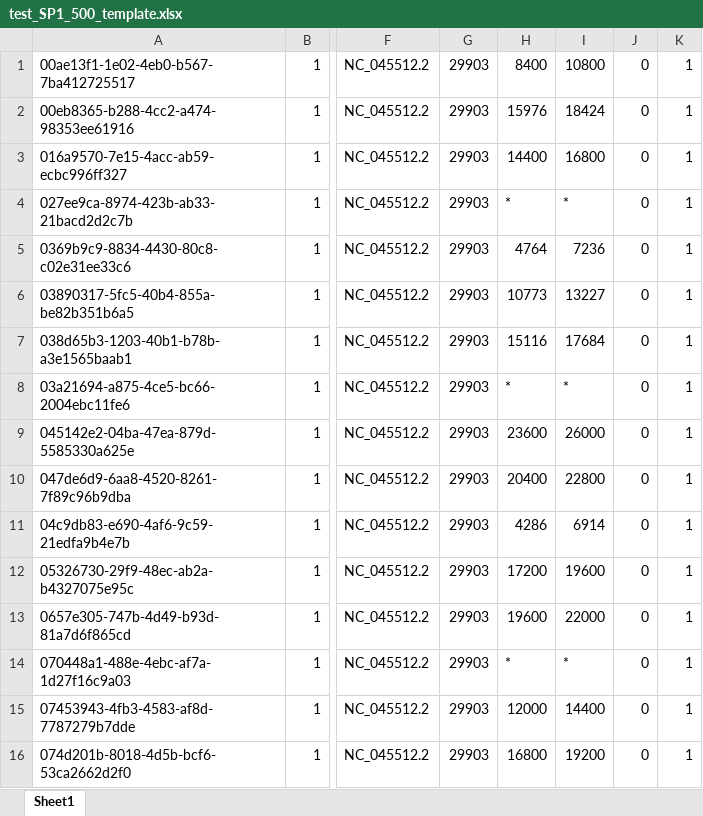
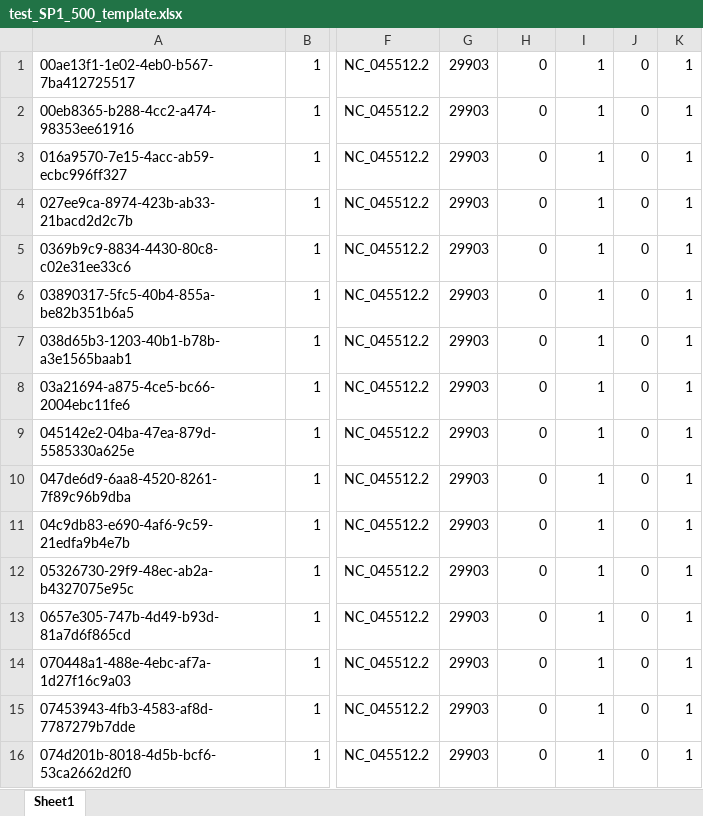
Before and after one commit to peiyihe/Mem_RT_Genomics, an Excel workbook: code/result_template/test_SP1_500_template.xlsx, sheet Sheet1, drawn as a sheet; only a part is shown, gaps mark what is left out; values as stored, in another font and other column widths than the file's, no borders; the diff covers the shown part only; the diff names each change by its address in the sheet, - before the commit and + after, or states it on an @@ line.

```diff
--- a/code/result_template/test_SP1_500_template.xlsx (sheet Sheet1)
+++ b/code/result_template/test_SP1_500_template.xlsx (sheet Sheet1)
-H1: 8400
+H1: 0
-I1: 10800
+I1: 1
-H2: 15976
+H2: 0
-I2: 18424
+I2: 1
-H3: 14400
+H3: 0
-I3: 16800
+I3: 1
-H4: *
+H4: 0
-I4: *
+I4: 1
-H5: 4764
+H5: 0
-I5: 7236
+I5: 1
-H6: 10773
+H6: 0
-I6: 13227
+I6: 1
-H7: 15116
+H7: 0
-I7: 17684
+I7: 1
-H8: *
+H8: 0
-I8: *
+I8: 1
-H9: 23600
+H9: 0
-I9: 26000
+I9: 1
-H10: 20400
+H10: 0
-I10: 22800
+I10: 1
-H11: 4286
+H11: 0
-I11: 6914
+I11: 1
-H12: 17200
+H12: 0
-I12: 19600
+I12: 1
-H13: 19600
+H13: 0
-I13: 22000
+I13: 1
-H14: *
+H14: 0
-I14: *
+I14: 1
-H15: 12000
+H15: 0
-I15: 14400
+I15: 1
-H16: 16800
+H16: 0
-I16: 19200
+I16: 1
```
Also changed, not shown: 1962 edited cells elsewhere in this sheet, code/result_template/test_10k_template.xlsx.
